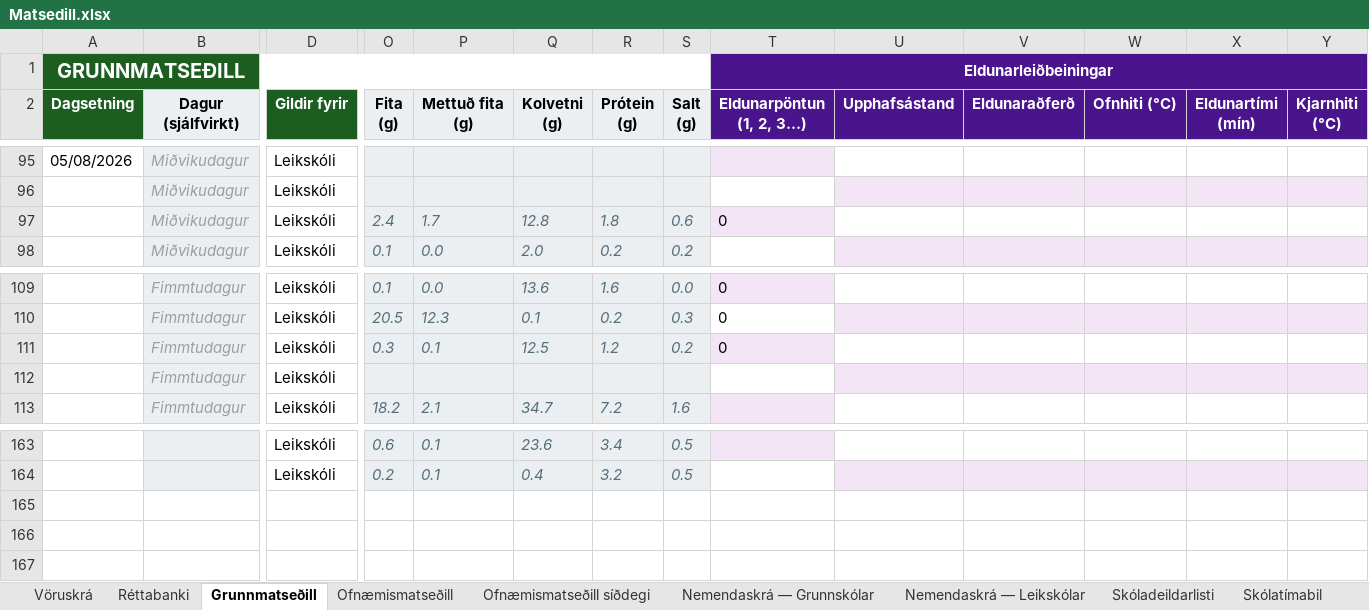
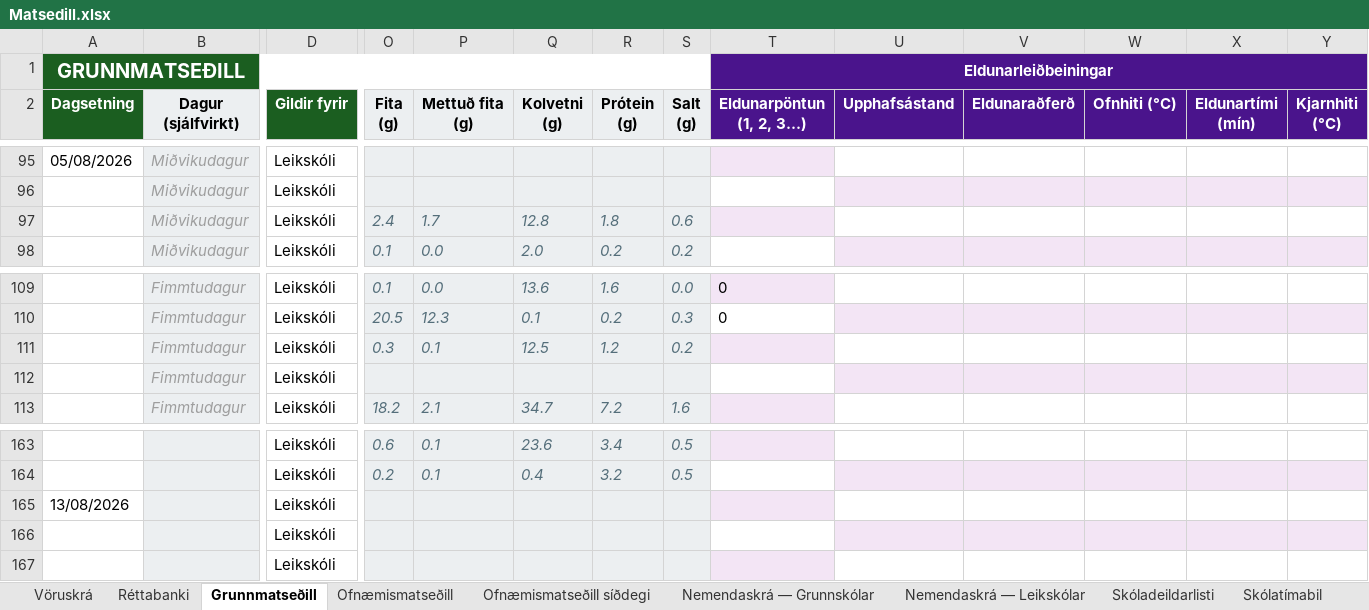
Before and after one commit to JohnBond87/matarstund, an Excel workbook: Matsedill.xlsx, sheet Grunnmatseðill, drawn as a sheet; only a part is shown, gaps mark what is left out; values as stored, in another font and other column widths than the file's, no borders; conditional formats not drawn; rows hold the shown columns only; the diff names each change by its address in the sheet, - before the commit and + after, or states it on an @@ line.

```diff
--- a/Matsedill.xlsx (sheet Grunnmatseðill)
+++ b/Matsedill.xlsx (sheet Grunnmatseðill)
-T97 (Eldunarpöntun (1, 2, 3...)): 0
+T97 (Eldunarpöntun (1, 2, 3...)): (empty)
-T111 (Eldunarpöntun (1, 2, 3...)): 0
+T111 (Eldunarpöntun (1, 2, 3...)): (empty)
+row 165: 13/08/2026 |  | Leikskóli
+row 166:  |  | Leikskóli
+row 167:  |  | Leikskóli
```
Also changed, not shown: sheet Réttabanki, formulas that keep their value.
